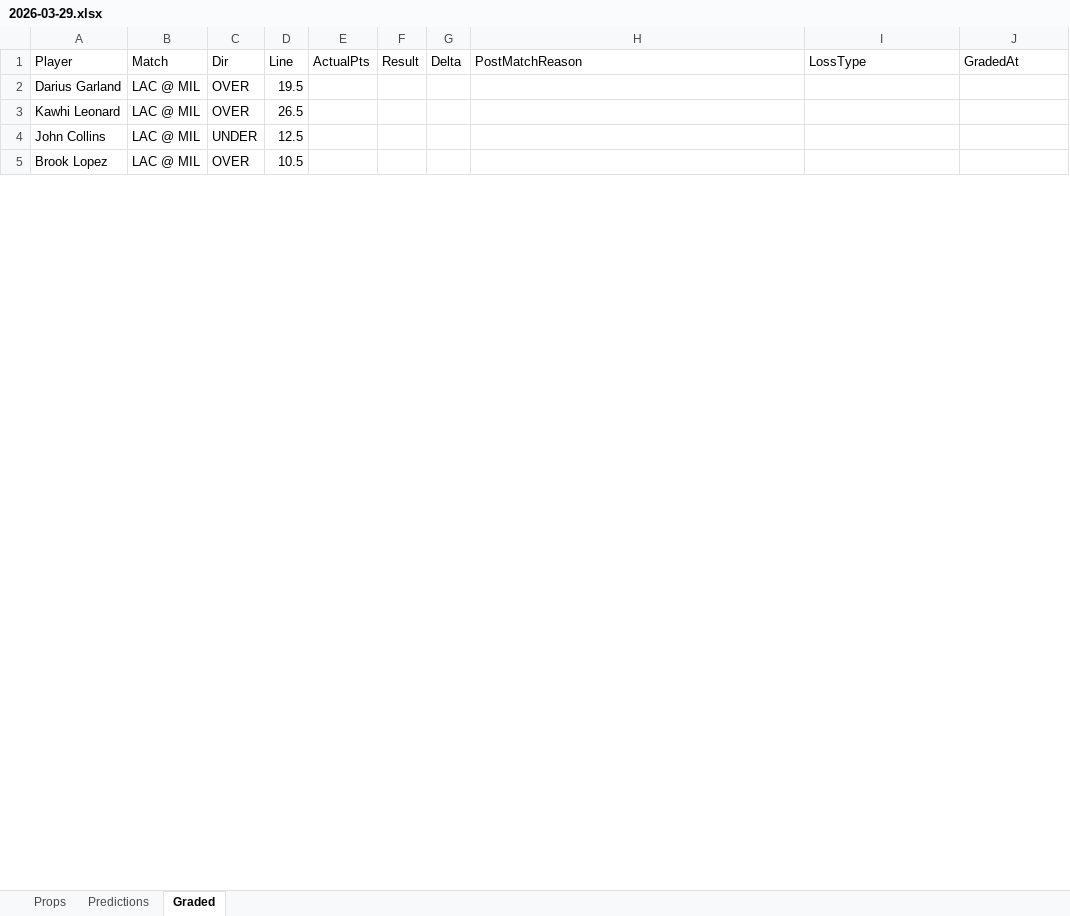
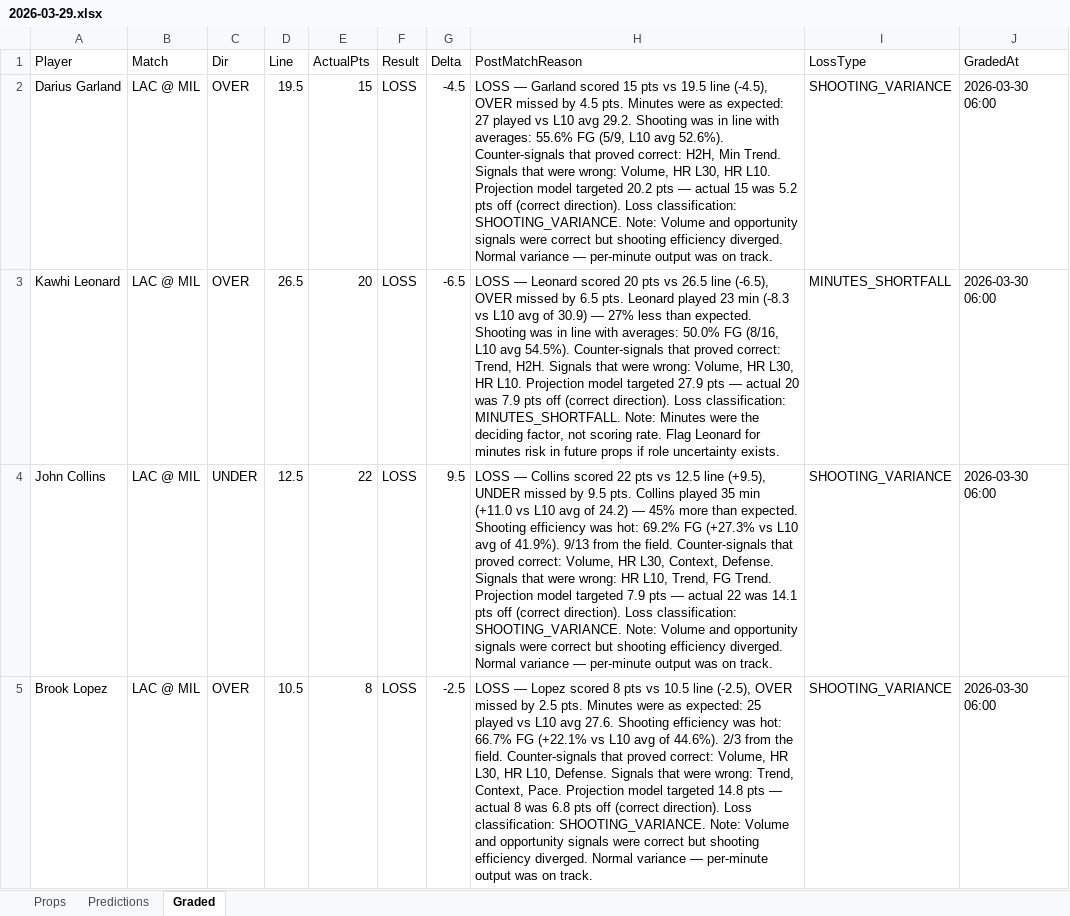
Before and after one commit to iamwerewolf1007/PropEdgeV9.2, an Excel workbook: daily/2026-03-29.xlsx, sheet Graded, drawn as a sheet; only a part is shown; values as stored, in another font and other column widths than the file's, no cell formats; the diff covers the shown part only; the diff names each change by its address in the sheet, - before the commit and + after, or states it on an @@ line.

Commit message:
B0: grade 2026-03-29

```diff
--- a/daily/2026-03-29.xlsx (sheet Graded)
+++ b/daily/2026-03-29.xlsx (sheet Graded)
-E2 (ActualPts): (empty)
+E2 (ActualPts): 15
-F2:F5 (Result): (empty)
+F2:F5 (Result): LOSS
-G2 (Delta): (empty)
+G2 (Delta): -4.5
-H2 (PostMatchReason): (empty)
+H2 (PostMatchReason): LOSS — Garland scored 15 pts vs 19.5 line (-4.5), OVER missed by 4.5 pts. Minutes were as expected: 27 played vs L10 avg 29.2. Shooting was in line with averages: 55.6% FG (5/9, L10 avg 52.6%). Counter-signals that proved correct: H2H, Min Trend. Signals that were wrong: Volume, HR L30, HR L10. Projection model targeted 20.2 pts — actual 15 was 5.2 pts off (correct direction). Loss classification: SHOOTING_VARIANCE. Note: Volume and opportunity signals were correct but shooting efficiency diverged. Normal variance — per-minute output was on track.
-I2 (LossType): (empty)
+I2 (LossType): SHOOTING_VARIANCE
-J2:J5 (GradedAt): (empty)
+J2:J5 (GradedAt): 2026-03-30 06:00
-E3 (ActualPts): (empty)
+E3 (ActualPts): 20
-G3 (Delta): (empty)
+G3 (Delta): -6.5
-H3 (PostMatchReason): (empty)
+H3 (PostMatchReason): LOSS — Leonard scored 20 pts vs 26.5 line (-6.5), OVER missed by 6.5 pts. Leonard played 23 min (-8.3 vs L10 avg of 30.9) — 27% less than expected. Shooting was in line with averages: 50.0% FG (8/16, L10 avg 54.5%). Counter-signals that proved correct: Trend, H2H. Signals that were wrong: Volume, HR L30, HR L10. Projection model targeted 27.9 pts — actual 20 was 7.9 pts off (correct direction). Loss classification: MINUTES_SHORTFALL. Note: Minutes were the deciding factor, not scoring rate. Flag Leonard for minutes risk in future props if role uncertainty exists.
-I3 (LossType): (empty)
+I3 (LossType): MINUTES_SHORTFALL
-E4 (ActualPts): (empty)
+E4 (ActualPts): 22
-G4 (Delta): (empty)
+G4 (Delta): 9.5
-H4 (PostMatchReason): (empty)
+H4 (PostMatchReason): LOSS — Collins scored 22 pts vs 12.5 line (+9.5), UNDER missed by 9.5 pts. Collins played 35 min (+11.0 vs L10 avg of 24.2) — 45% more than expected. Shooting efficiency was hot: 69.2% FG (+27.3% vs L10 avg of 41.9%). 9/13 from the field. Counter-signals that proved correct: Volume, HR L30, Context, Defense. Signals that were wrong: HR L10, Trend, FG Trend. Projection model targeted 7.9 pts — actual 22 was 14.1 pts off (correct direction). Loss classification: SHOOTING_VARIANCE. Note: Volume and opportunity signals were correct but shooting efficiency diverged. Normal variance — per-minute output was on track.
-I4:I5 (LossType): (empty)
+I4:I5 (LossType): SHOOTING_VARIANCE
-E5 (ActualPts): (empty)
+E5 (ActualPts): 8
-G5 (Delta): (empty)
+G5 (Delta): -2.5
-H5 (PostMatchReason): (empty)
+H5 (PostMatchReason): LOSS — Lopez scored 8 pts vs 10.5 line (-2.5), OVER missed by 2.5 pts. Minutes were as expected: 25 played vs L10 avg 27.6. Shooting efficiency was hot: 66.7% FG (+22.1% vs L10 avg of 44.6%). 2/3 from the field. Counter-signals that proved correct: Volume, HR L30, HR L10, Defense. Signals that were wrong: Trend, Context, Pace. Projection model targeted 14.8 pts — actual 8 was 6.8 pts off (correct direction). Loss classification: SHOOTING_VARIANCE. Note: Volume and opportunity signals were correct but shooting efficiency diverged. Normal variance — per-minute output was on track.
```
Also changed, not shown: 590 edited cells elsewhere in this sheet, cell formats, 8 other files.
